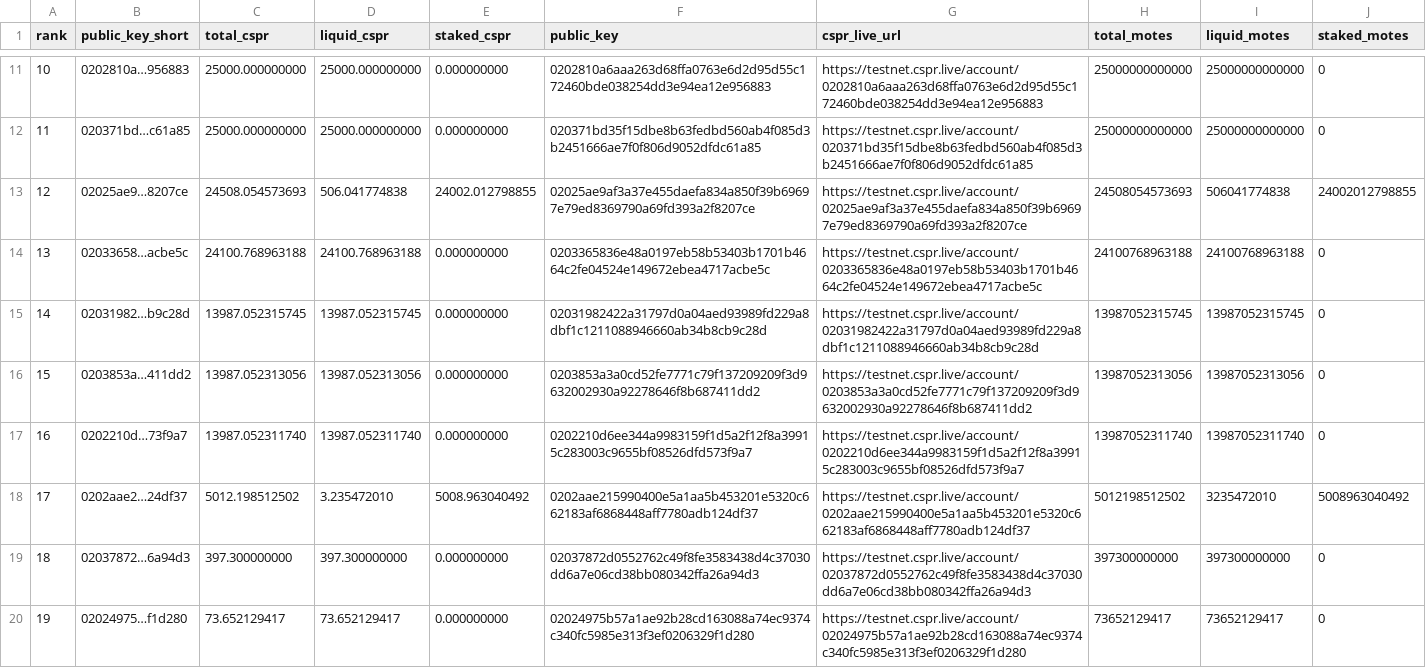
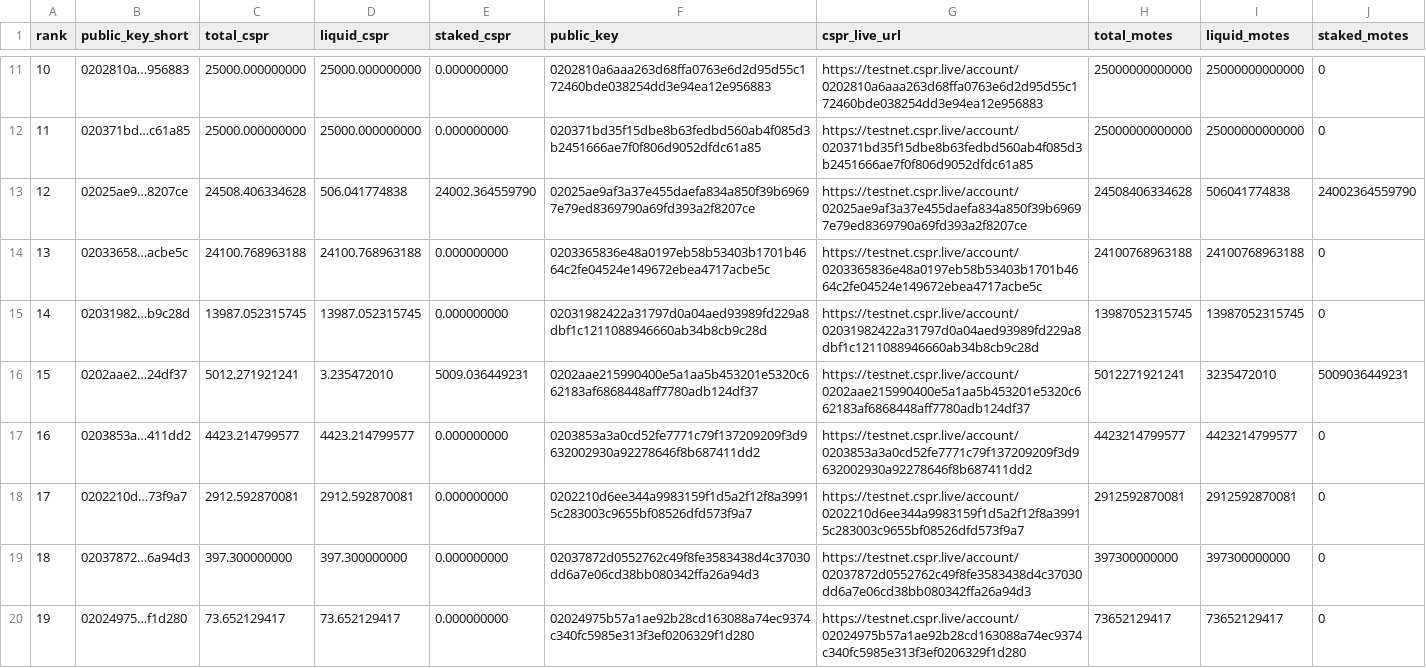
Before and after one commit to dorito-cm/casper-testnet-leaderboard, a CSV file: leaderboard_total_testnet.csv, drawn as a sheet; only a part is shown, gaps mark what is left out; the diff covers the shown part only.

Commit message:
Auto-update leaderboard

```diff
--- a/leaderboard_total_testnet.csv
+++ b/leaderboard_total_testnet.csv
@@ -12,8 +12,8 @@ rank,public_key_short,total_cspr,liquid_cspr,staked_cspr,public_key,cspr_live_ur
 11,020371bd…c61a85,25000.000000000,25000.000000000,0.000000000,020371bd35f15dbe8b63fedbd560ab4f085d3b2451666ae7f0f806d9052dfdc61a85,https://testnet.cspr.live/account/020371bd35f15dbe8b63fedbd560ab4f085d3b2451666ae7f0f806d9052dfdc61a85,25000000000000,25000000000000,0
-12,02025ae9…8207ce,24508.054573693,506.041774838,24002.012798855,02025ae9af3a37e455daefa834a850f39b69697e79ed8369790a69fd393a2f8207ce,https://testnet.cspr.live/account/02025ae9af3a37e455daefa834a850f39b69697e79ed8369790a69fd393a2f8207ce,24508054573693,506041774838,24002012798855
+12,02025ae9…8207ce,24508.406334628,506.041774838,24002.364559790,02025ae9af3a37e455daefa834a850f39b69697e79ed8369790a69fd393a2f8207ce,https://testnet.cspr.live/account/02025ae9af3a37e455daefa834a850f39b69697e79ed8369790a69fd393a2f8207ce,24508406334628,506041774838,24002364559790
 13,02033658…acbe5c,24100.768963188,24100.768963188,0.000000000,0203365836e48a0197eb58b53403b1701b4664c2fe04524e149672ebea4717acbe5c,https://testnet.cspr.live/account/0203365836e48a0197eb58b53403b1701b4664c2fe04524e149672ebea4717acbe5c,24100768963188,24100768963188,0
 14,02031982…b9c28d,13987.052315745,13987.052315745,0.000000000,02031982422a31797d0a04aed93989fd229a8dbf1c1211088946660ab34b8cb9c28d,https://testnet.cspr.live/account/02031982422a31797d0a04aed93989fd229a8dbf1c1211088946660ab34b8cb9c28d,13987052315745,13987052315745,0
-15,0203853a…411dd2,13987.052313056,13987.052313056,0.000000000,0203853a3a0cd52fe7771c79f137209209f3d9632002930a92278646f8b687411dd2,https://testnet.cspr.live/account/0203853a3a0cd52fe7771c79f137209209f3d9632002930a92278646f8b687411dd2,13987052313056,13987052313056,0
-16,0202210d…73f9a7,13987.052311740,13987.052311740,0.000000000,0202210d6ee344a9983159f1d5a2f12f8a39915c283003c9655bf08526dfd573f9a7,https://testnet.cspr.live/account/0202210d6ee344a9983159f1d5a2f12f8a39915c283003c9655bf08526dfd573f9a7,13987052311740,13987052311740,0
-17,0202aae2…24df37,5012.198512502,3.235472010,5008.963040492,0202aae215990400e5a1aa5b453201e5320c662183af6868448aff7780adb124df37,https://testnet.cspr.live/account/0202aae215990400e5a1aa5b453201e5320c662183af6868448aff7780adb124df37,5012198512502,3235472010,5008963040492
+15,0202aae2…24df37,5012.271921241,3.235472010,5009.036449231,0202aae215990400e5a1aa5b453201e5320c662183af6868448aff7780adb124df37,https://testnet.cspr.live/account/0202aae215990400e5a1aa5b453201e5320c662183af6868448aff7780adb124df37,5012271921241,3235472010,5009036449231
+16,0203853a…411dd2,4423.214799577,4423.214799577,0.000000000,0203853a3a0cd52fe7771c79f137209209f3d9632002930a92278646f8b687411dd2,https://testnet.cspr.live/account/0203853a3a0cd52fe7771c79f137209209f3d9632002930a92278646f8b687411dd2,4423214799577,4423214799577,0
+17,0202210d…73f9a7,2912.592870081,2912.592870081,0.000000000,0202210d6ee344a9983159f1d5a2f12f8a39915c283003c9655bf08526dfd573f9a7,https://testnet.cspr.live/account/0202210d6ee344a9983159f1d5a2f12f8a39915c283003c9655bf08526dfd573f9a7,2912592870081,2912592870081,0
 18,02037872…6a94d3,397.300000000,397.300000000,0.000000000,02037872d0552762c49f8fe3583438d4c37030dd6a7e06cd38bb080342ffa26a94d3,https://testnet.cspr.live/account/02037872d0552762c49f8fe3583438d4c37030dd6a7e06cd38bb080342ffa26a94d3,397300000000,397300000000,0
```
Also changed, not shown: 8 edited cells elsewhere in this file, 1 other file.
